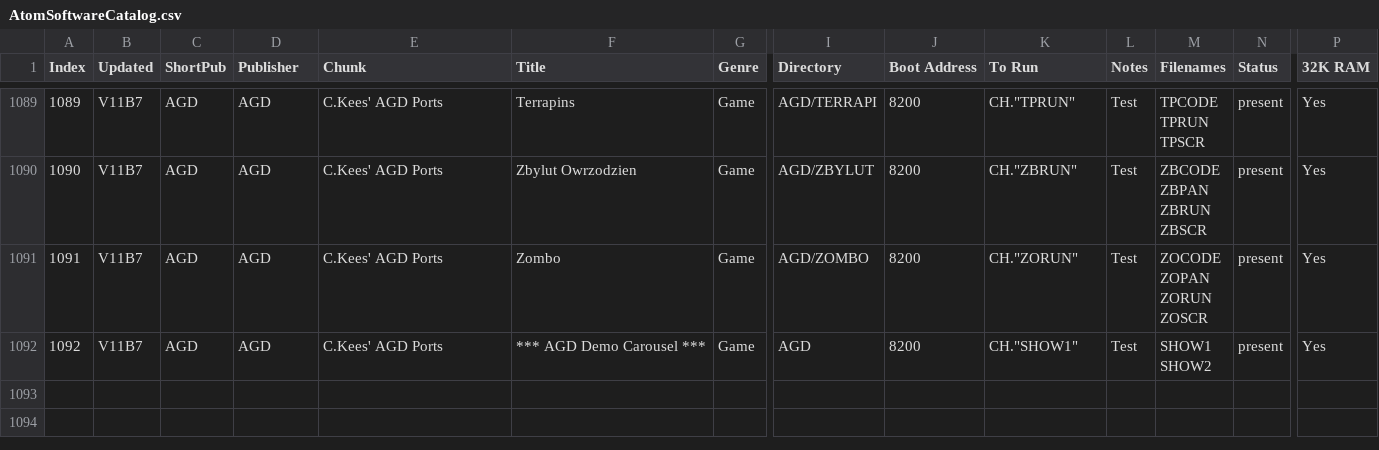
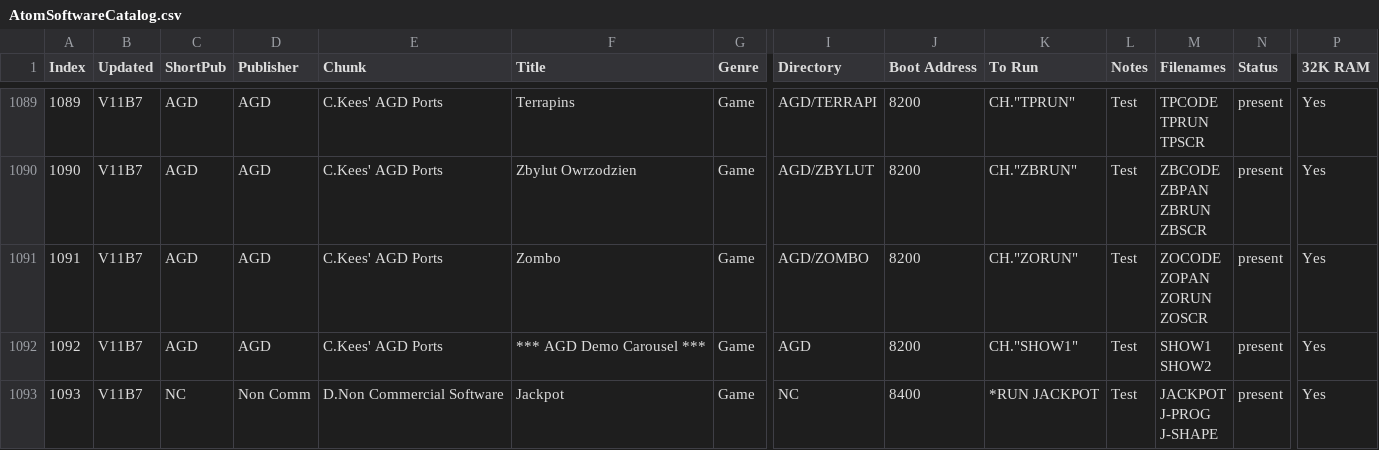
Before and after one commit to hoglet67/AtomSoftwareArchive, a CSV file: catalog/AtomSoftwareCatalog.csv, drawn as a sheet; only a part is shown, gaps mark what is left out; rows hold the shown columns only; ↵ is a line break in a cell; the diff names each change by its address in the sheet, - before the commit and + after, or states it on an @@ line.

Commit message:
Added Jackpot from Wim/Kees

```diff
--- a/catalog/AtomSoftwareCatalog.csv
+++ b/catalog/AtomSoftwareCatalog.csv
+row 1093: 1093 | V11B7 | NC | Non Comm | D.Non Commercial Software | Jackpot | Game | NC | 8400 | *RUN JACKPOT | Test | JACKPOT ↵ J-PROG ↵ J-SHAPE | present | Yes
```
Also changed, not shown: 3 other files.
